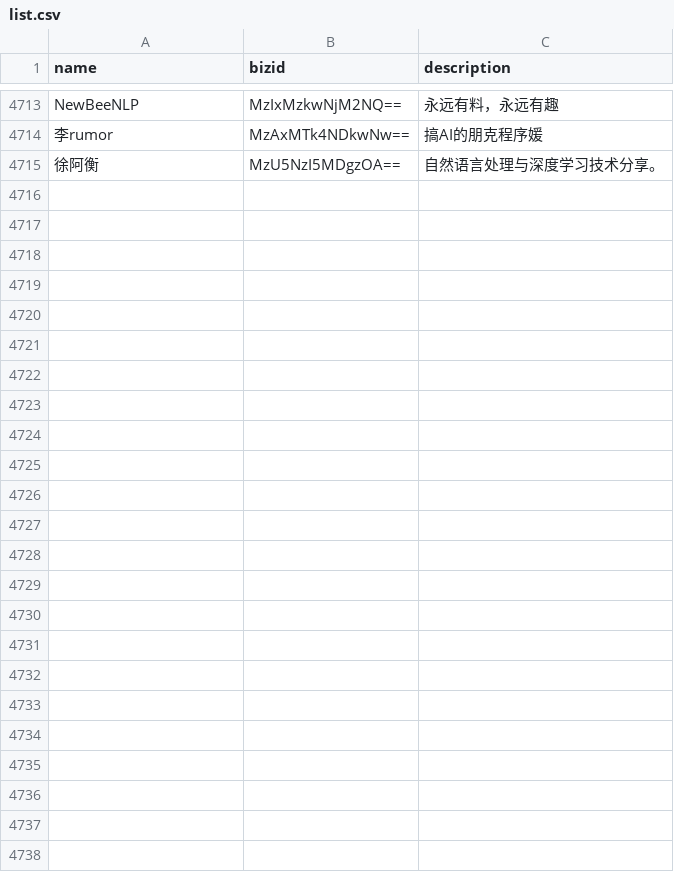
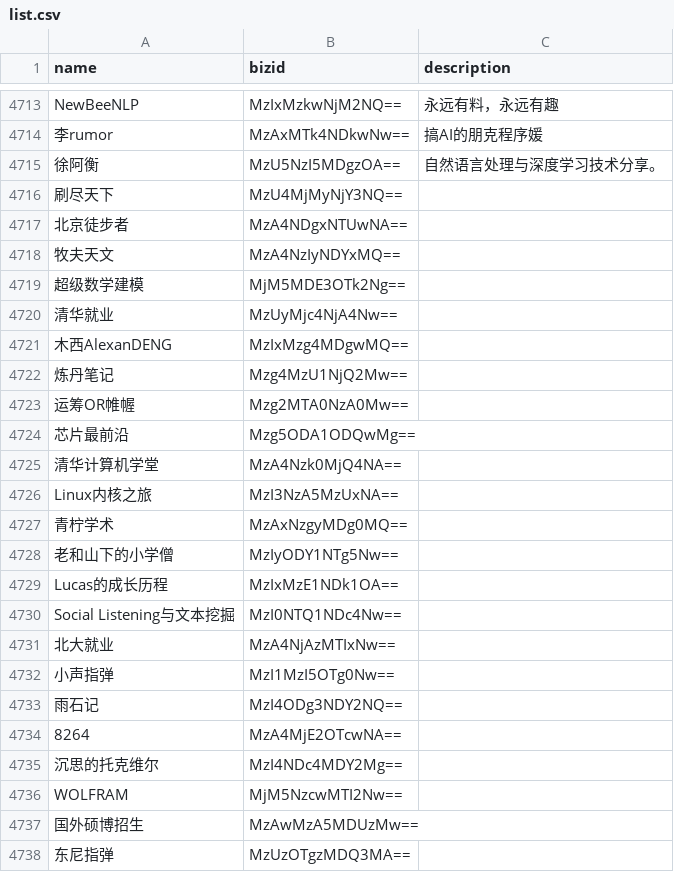
Before and after one commit to hellodword/wechat-feeds, a CSV file: list.csv, drawn as a sheet; only a part is shown, gaps mark what is left out.

Commit message:
新增: 牧夫天文 超级数学建模 等

```diff
--- a/list.csv
+++ b/list.csv
@@ -4715 +4715,24 @@ NewBeeNLP,MzIxMzkwNjM2NQ==,"永远有料，永远有趣"
 徐阿衡,MzU5NzI5MDgzOA==,"自然语言处理与深度学习技术分享。"
+刷尽天下,MzU4MjMyNjY3NQ==,""
+北京徒步者,MzA4NDgxNTUwNA==,""
+牧夫天文,MzA4NzIyNDYxMQ==,""
+超级数学建模,MjM5MDE3OTk2Ng==,""
+清华就业,MzUyMjc4NjA4Nw==,""
+木西AlexanDENG,MzIxMzg4MDgwMQ==,""
+炼丹笔记,Mzg4MzU1NjQ2Mw==,""
+运筹OR帷幄,Mzg2MTA0NzA0Mw==,""
+芯片最前沿,Mzg5ODA1ODQwMg==,""
+清华计算机学堂,MzA4Nzk0MjQ4NA==,""
+Linux内核之旅,MzI3NzA5MzUxNA==,""
+青柠学术,MzAxNzgyMDg0MQ==,""
+老和山下的小学僧,MzIyODY1NTg5Nw==,""
+Lucas的成长历程,MzIxMzE1NDk1OA==,""
+Social Listening与文本挖掘,MzI0NTQ1NDc4Nw==,""
+北大就业,MzA4NjAzMTIxNw==,""
+小声指弹,MzI1MzI5OTg0Nw==,""
+雨石记,MzI4ODg3NDY2NQ==,""
+8264,MzA4MjE2OTcwNA==,""
+沉思的托克维尔,MzI4NDc4MDY2Mg==,""
+WOLFRAM,MjM5NzcwMTI2Nw==,""
+国外硕博招生,MzAwMzA5MDUzMw==,""
+东尼指弹,MzUzOTgzMDQ3MA==,""
```
